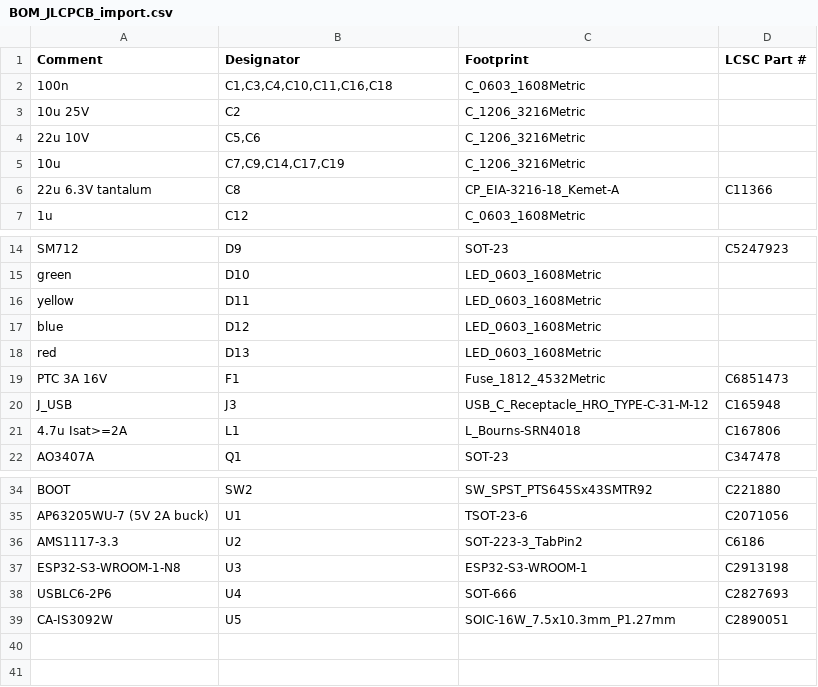
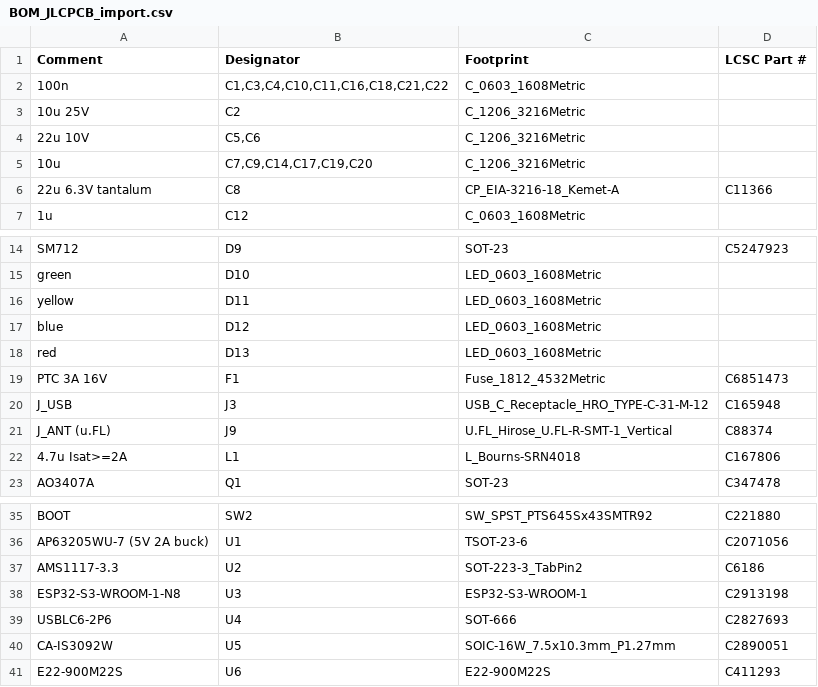
Before and after one commit to mtilocca/sprinkler-valve-controller, a CSV file: hardware/fab/BOM_JLCPCB_import.csv, drawn as a sheet; only a part is shown, gaps mark what is left out.

```diff
--- a/hardware/fab/BOM_JLCPCB_import.csv
+++ b/hardware/fab/BOM_JLCPCB_import.csv
@@ -1,6 +1,6 @@
 Comment,Designator,Footprint,LCSC Part #
-100n,"C1,C3,C4,C10,C11,C16,C18",C_0603_1608Metric,
+100n,"C1,C3,C4,C10,C11,C16,C18,C21,C22",C_0603_1608Metric,
 10u 25V,C2,C_1206_3216Metric,
 22u 10V,"C5,C6",C_1206_3216Metric,
-10u,"C7,C9,C14,C17,C19",C_1206_3216Metric,
+10u,"C7,C9,C14,C17,C19,C20",C_1206_3216Metric,
 22u 6.3V tantalum,C8,CP_EIA-3216-18_Kemet-A,C11366
@@ -20,2 +20,3 @@ PTC 3A 16V,F1,Fuse_1812_4532Metric,C6851473
 J_USB,J3,USB_C_Receptacle_HRO_TYPE-C-31-M-12,C165948
+J_ANT (u.FL),J9,U.FL_Hirose_U.FL-R-SMT-1_Vertical,C88374
 4.7u Isat>=2A,L1,L_Bourns-SRN4018,C167806
@@ -39 +40,2 @@ USBLC6-2P6,U4,SOT-666,C2827693
 CA-IS3092W,U5,SOIC-16W_7.5x10.3mm_P1.27mm,C2890051
+E22-900M22S,U6,E22-900M22S,C411293
```
Also changed, not shown: hardware/fab/BOM_valve_controller.csv, hardware/fab/CPL_valve_controller.csv, 40 other files.
